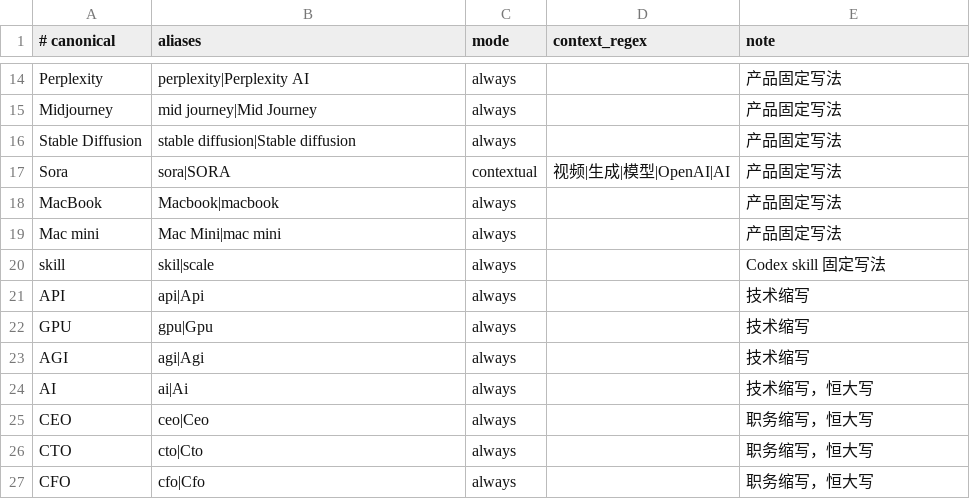
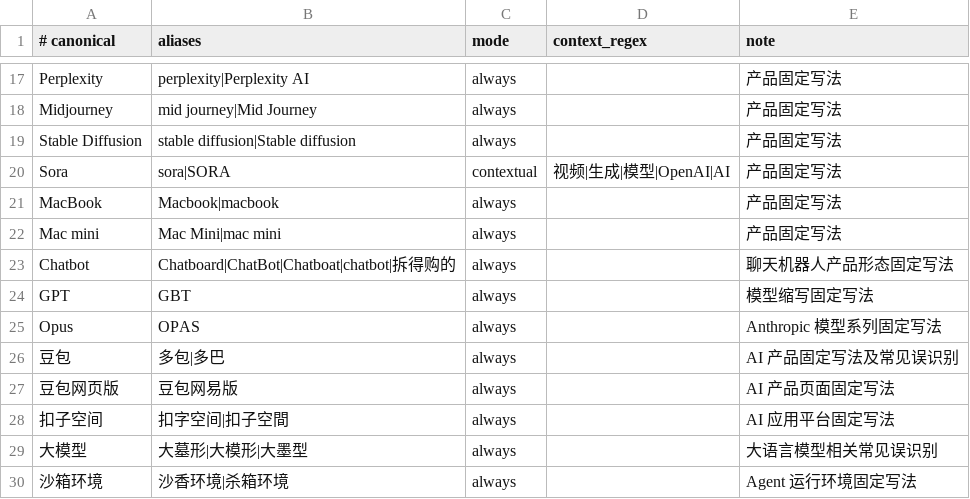
Before and after one commit to bridge-wang/creator-skills, a TSV file: skills/bri-video-srt/references/fixed_terms.tsv, drawn as a sheet; only a part is shown, gaps mark what is left out; the shorter side is filled out with more unchanged rows; the diff covers the shown part only; the diff names each change by its address in the sheet, - before the commit and + after, or states it on an @@ line.

Commit message:
bri-video-srt v1.2.0: lock current subtitle workflow baseline

```diff
--- a/skills/bri-video-srt/references/fixed_terms.tsv
+++ b/skills/bri-video-srt/references/fixed_terms.tsv
+row 23: Chatbot | Chatboard|ChatBot|Chatboat|chatbot|拆得购的 | always |  | 聊天机器人产品形态固定写法
+row 24: GPT | GBT | always |  | 模型缩写固定写法
+row 25: Opus | OPAS | always |  | Anthropic 模型系列固定写法
+row 26: 豆包 | 多包|多巴 | always |  | AI 产品固定写法及常见误识别
+row 27: 豆包网页版 | 豆包网易版 | always |  | AI 产品页面固定写法
+row 28: 扣子空间 | 扣字空间|扣子空間 | always |  | AI 应用平台固定写法
+row 29: 大模型 | 大墓形|大模形|大墨型 | always |  | 大语言模型相关常见误识别
+row 30: 沙箱环境 | 沙香环境|杀箱环境 | always |  | Agent 运行环境固定写法
```
Also changed, not shown: 12 added rows and 3 edited cells elsewhere in this file, 6 other files.
